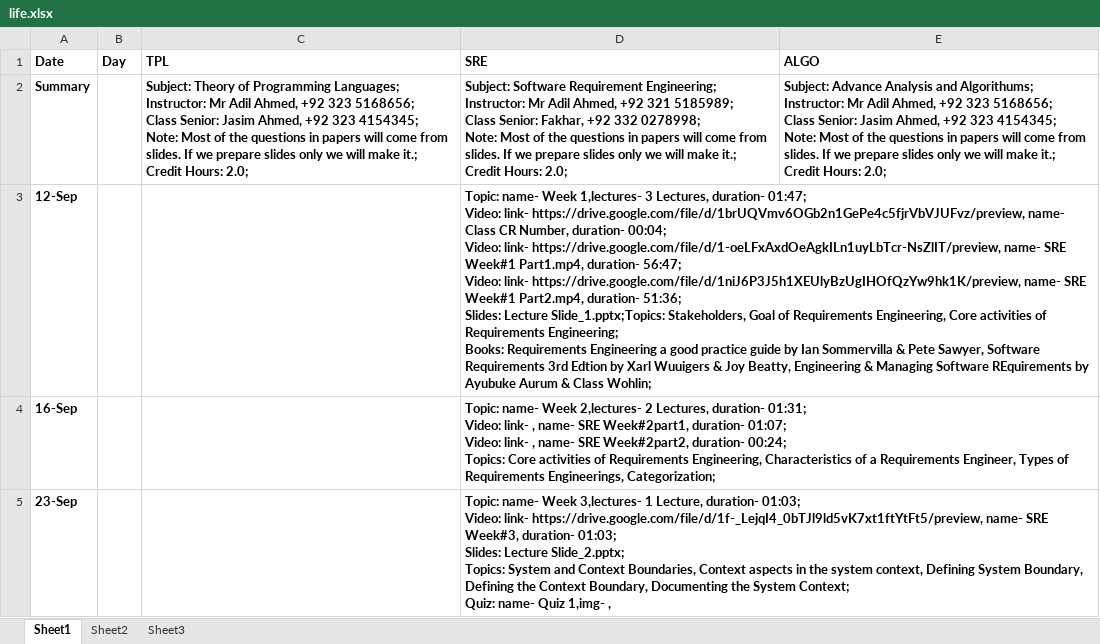
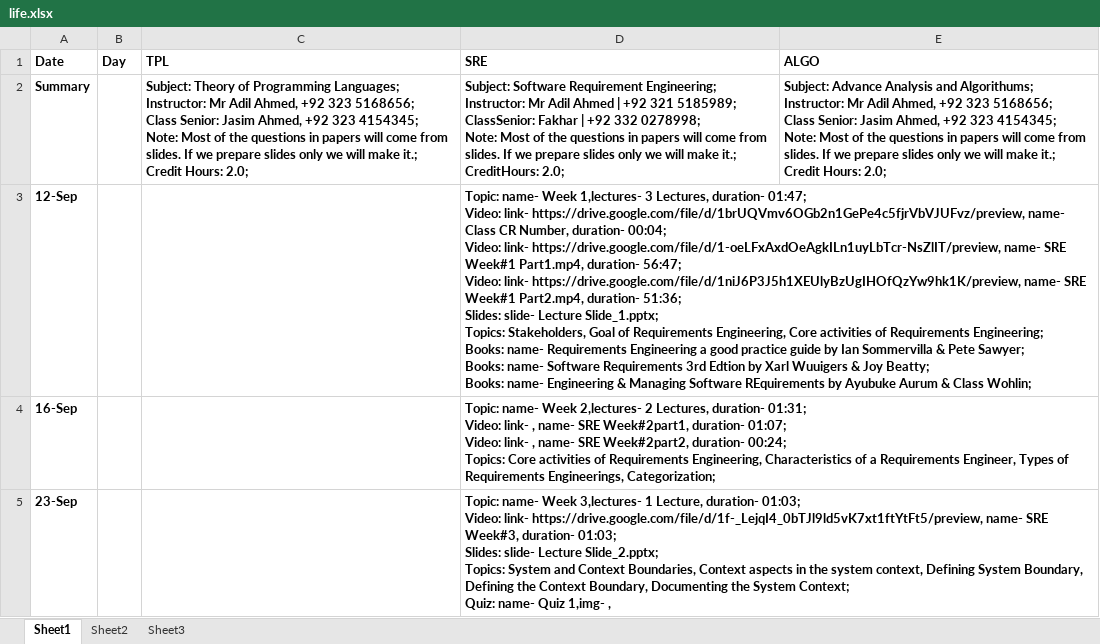
Before and after one commit to qasim2020/renovationUpdates, an Excel workbook: server/life.xlsx, sheet Sheet1, drawn as a sheet; only a part is shown; values as stored, in another font and other column widths than the file's, no borders; ↵ is a line break in a cell; the diff covers the shown part only; the diff names each change by its address in the sheet, - before the commit and + after, or states it on an @@ line.

```diff
--- a/server/life.xlsx (sheet Sheet1)
+++ b/server/life.xlsx (sheet Sheet1)
-D2 (SRE): …Mr Adil Ahmed, +92 321 5185989; ↵ Class Senior: Fakhar, +92 332 0278998; ↵ Note: Most of the questions in papers will come from slides. If we prepare slides only we will make it.; ↵ Credit Hours: 2.0;
+D2 (SRE): …Mr Adil Ahmed | +92 321 5185989; ↵ ClassSenior: Fakhar | +92 332 0278998; ↵ Note: Most of the questions in papers will come from slides. If we prepare slides only we will make it.; ↵ CreditHours: 2.0;
-D3 (SRE): …51:36; ↵ Slides: Lecture Slide_1.pptx;Topics: Stakeholders, Goal of Requirements Engineering, Core activities of Requirements Engineering; ↵ Books: Requirements Engineering a good practice guide by Ian Sommervilla & Pete Sawyer, Software Requirements 3rd Edtion by Xarl Wuuigers & Joy Beatty, Engineering &…
+D3 (SRE): …51:36; ↵ Slides: slide- Lecture Slide_1.pptx; ↵ Topics: Stakeholders, Goal of Requirements Engineering, Core activities of Requirements Engineering; ↵ Books: name- Requirements Engineering a good practice guide by Ian Sommervilla & Pete Sawyer; ↵ Books: name- Software Requirements 3rd Edtion by Xarl Wuuigers & Joy Beatty; ↵ Books: name- Engineering &…
-D5 (SRE): …01:03; ↵ Slides: Lecture Slide_2.pptx;…
+D5 (SRE): …01:03; ↵ Slides: slide- Lecture Slide_2.pptx;…
```
Also changed, not shown: 2 edited cells elsewhere in this sheet, 2 other files.
